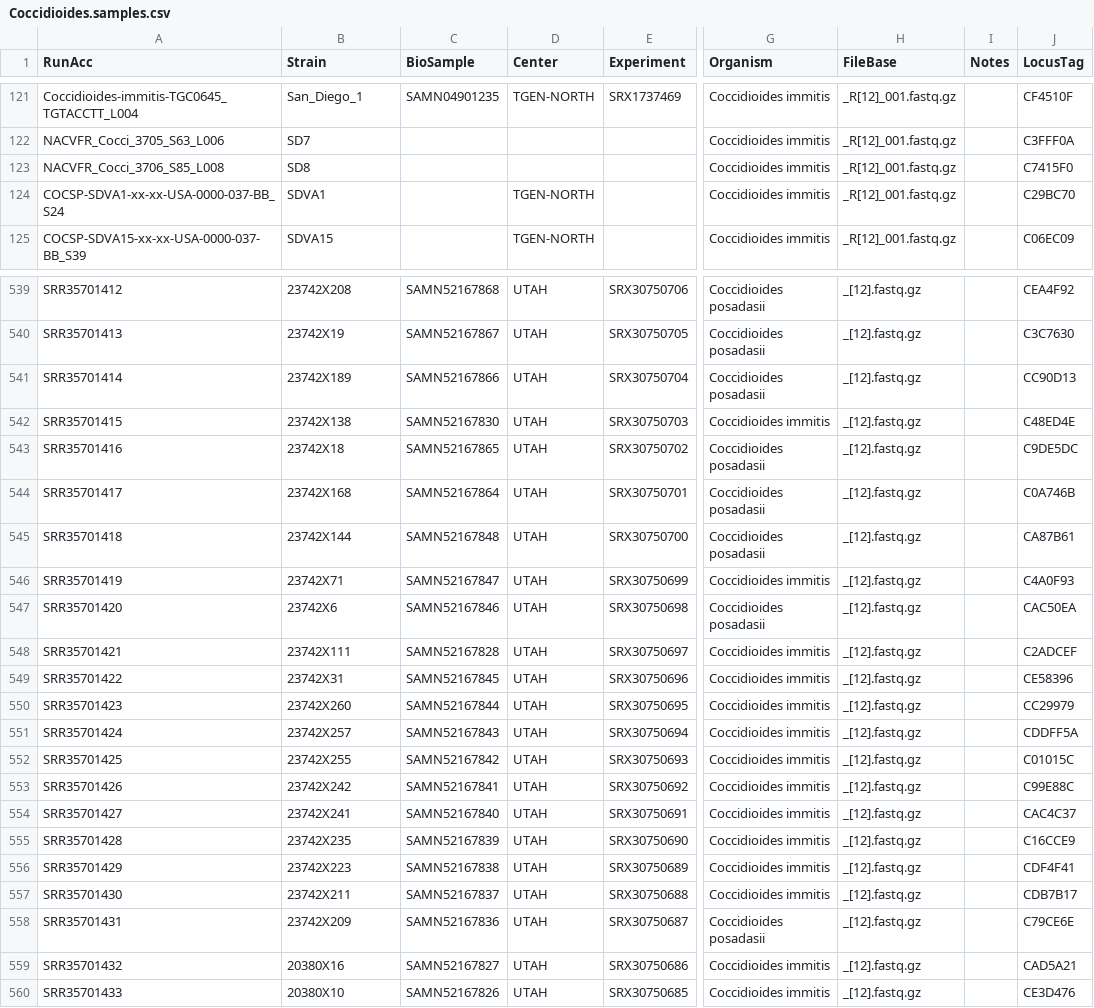
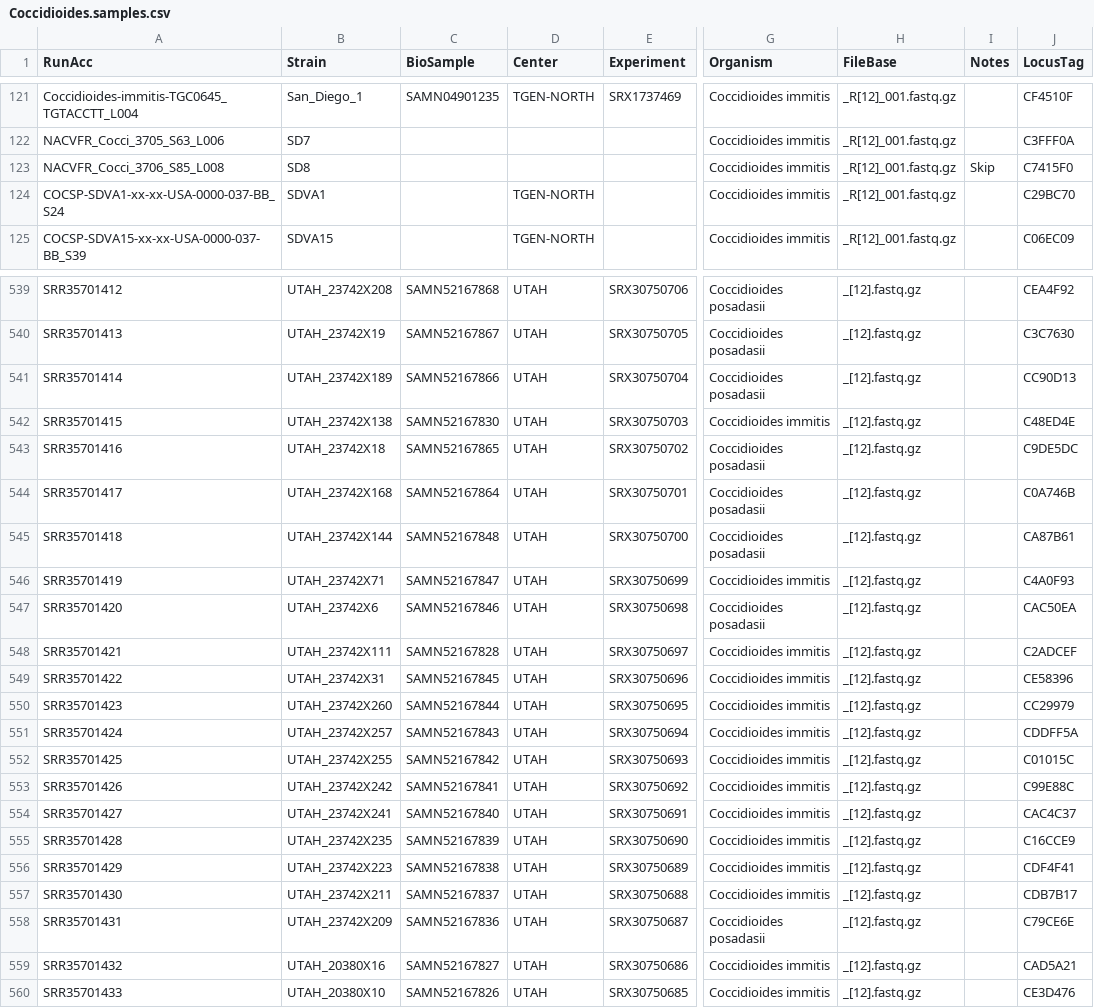
Before and after one commit to stajichlab/PopGenomics_Coccidioides_2025, a CSV file: Genotyping/Coccidioides.samples.csv, drawn as a sheet; only a part is shown, gaps mark what is left out; the diff covers the shown part only; the diff names each change by its address in the sheet, - before the commit and + after, or states it on an @@ line.

Commit message:
add skip designation for problematic ones, fix spelling, add UTAH

```diff
--- a/Genotyping/Coccidioides.samples.csv
+++ b/Genotyping/Coccidioides.samples.csv
-I123 (Notes): (empty)
+I123 (Notes): Skip
-B539 (Strain): 23742X208
+B539 (Strain): UTAH_23742X208
-B540 (Strain): 23742X19
+B540 (Strain): UTAH_23742X19
-B541 (Strain): 23742X189
+B541 (Strain): UTAH_23742X189
-B542 (Strain): 23742X138
+B542 (Strain): UTAH_23742X138
-B543 (Strain): 23742X18
+B543 (Strain): UTAH_23742X18
-B544 (Strain): 23742X168
+B544 (Strain): UTAH_23742X168
-B545 (Strain): 23742X144
+B545 (Strain): UTAH_23742X144
-B546 (Strain): 23742X71
+B546 (Strain): UTAH_23742X71
-B547 (Strain): 23742X6
+B547 (Strain): UTAH_23742X6
-B548 (Strain): 23742X111
+B548 (Strain): UTAH_23742X111
-B549 (Strain): 23742X31
+B549 (Strain): UTAH_23742X31
-B550 (Strain): 23742X260
+B550 (Strain): UTAH_23742X260
-B551 (Strain): 23742X257
+B551 (Strain): UTAH_23742X257
-B552 (Strain): 23742X255
+B552 (Strain): UTAH_23742X255
-B553 (Strain): 23742X242
+B553 (Strain): UTAH_23742X242
-B554 (Strain): 23742X241
+B554 (Strain): UTAH_23742X241
-B555 (Strain): 23742X235
+B555 (Strain): UTAH_23742X235
-B556 (Strain): 23742X223
+B556 (Strain): UTAH_23742X223
-B557 (Strain): 23742X211
+B557 (Strain): UTAH_23742X211
-B558 (Strain): 23742X209
+B558 (Strain): UTAH_23742X209
-B559 (Strain): 20380X16
+B559 (Strain): UTAH_20380X16
-B560 (Strain): 20380X10
+B560 (Strain): UTAH_20380X10
```
Also changed, not shown: 34 edited cells elsewhere in this file.
